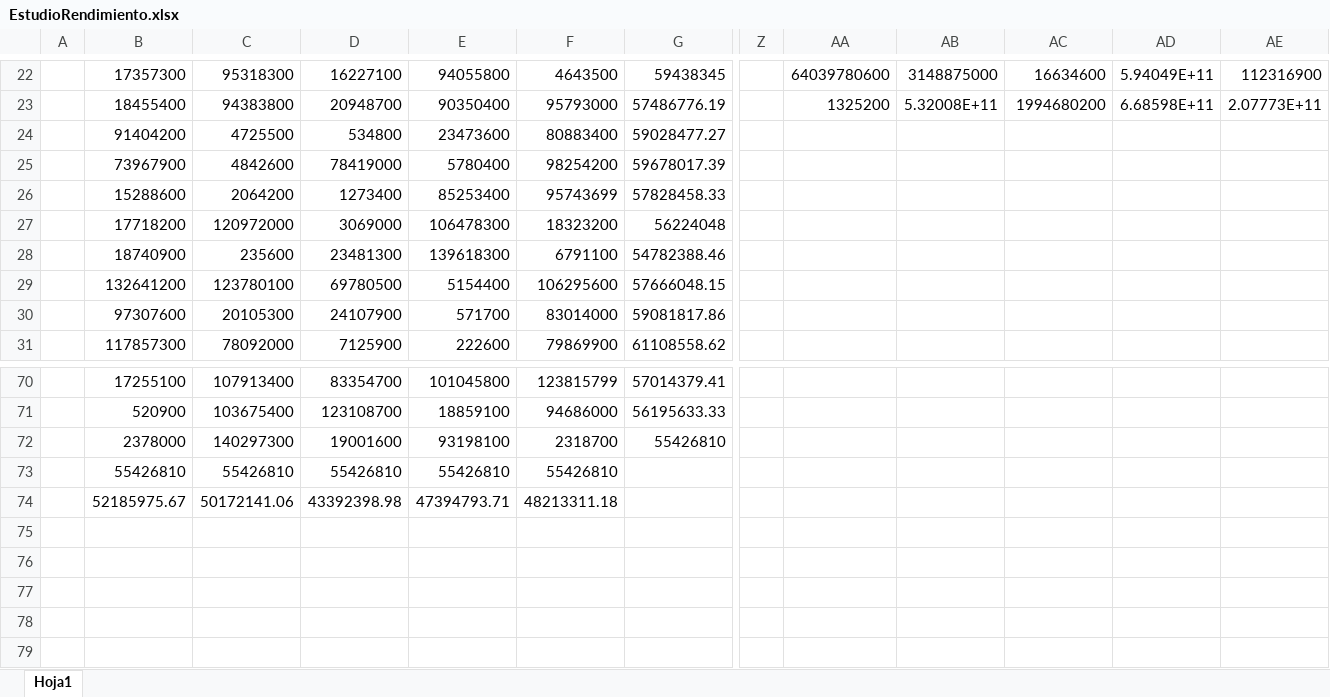
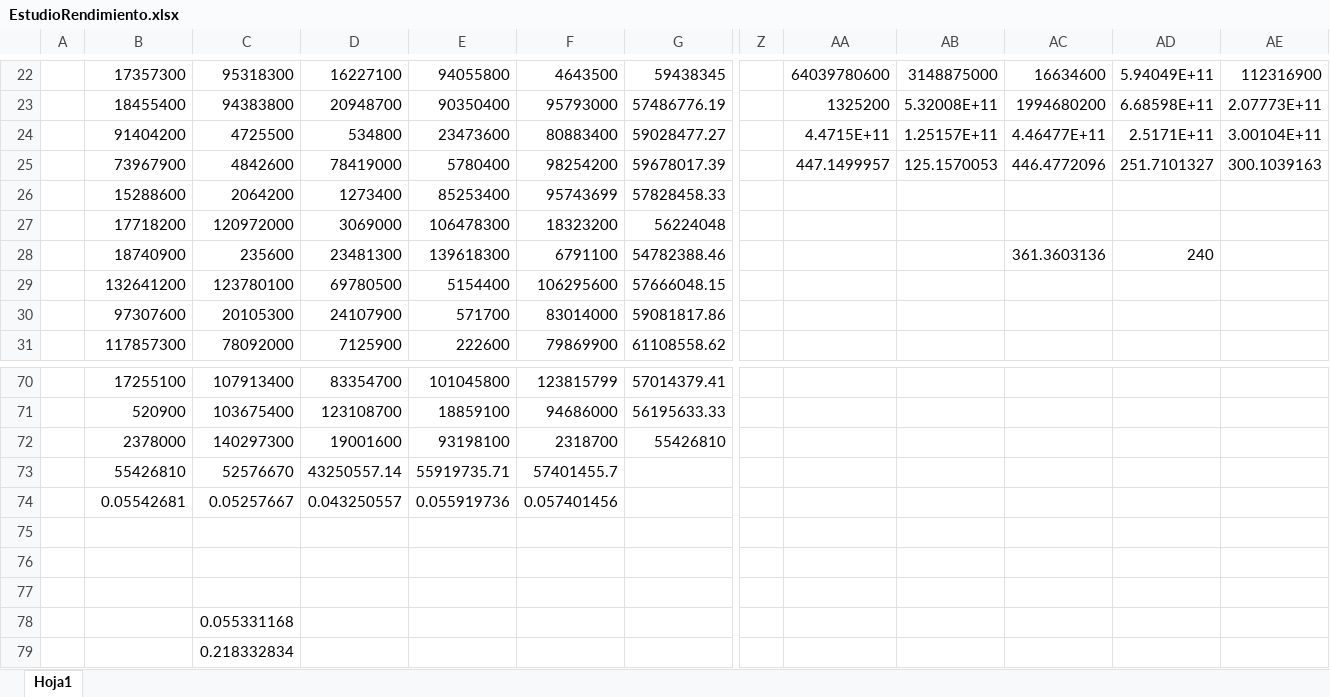
Before and after one commit to Strunky25/algoritmos-avanzados, an Excel workbook: Capitulo6/doc/EstudioRendimiento.xlsx, sheet Hoja1, drawn as a sheet; only a part is shown, gaps mark what is left out; values as stored, in another font and other column widths than the file's, no borders; charts and pictures and table styles not drawn; addresses are those after the commit; rows hold the shown columns only; the diff names each change by its address in the sheet, - before the commit and + after, or states it on an @@ line.

Commit message:
Update EstudioRendimiento.xlsx

```diff
--- a/Capitulo6/doc/EstudioRendimiento.xlsx (sheet Hoja1)
+++ b/Capitulo6/doc/EstudioRendimiento.xlsx (sheet Hoja1)
-AA24: (empty)
+AA24: 4.4715E+11
-AB24: (empty)
+AB24: 1.25157E+11
-AC24: (empty)
+AC24: 4.46477E+11
-AD24: (empty)
+AD24: 2.5171E+11
-AE24: (empty)
+AE24: 3.00104E+11
-AA25: (empty)
+AA25: 447.1499957
-AB25: (empty)
+AB25: 125.1570053
-AC25: (empty)
+AC25: 446.4772096
-AD25: (empty)
+AD25: 251.7101327
-AE25: (empty)
+AE25: 300.1039163
-AC28: (empty)
+AC28: 361.3603136
-AD28: (empty)
+AD28: 240
-C73: 55426810
+C73: 52576670
-D73: 55426810
+D73: 43250557.14
-E73: 55426810
+E73: 55919735.71
-F73: 55426810
+F73: 57401455.7
+row 74:  | 0.05542681 | 0.05257667 | 0.043250557 | 0.055919736 | 0.057401456
-row 75:  | 52185975.67 | 50172141.06 | 43392398.98 | 47394793.71 | 48213311.18
+row 75: (empty)
+row 76: (empty)
+row 77: (empty)
+row 78:  |  | 0.055331168
+row 79:  |  | 0.218332834
```
Also changed, not shown: charts or pictures.
